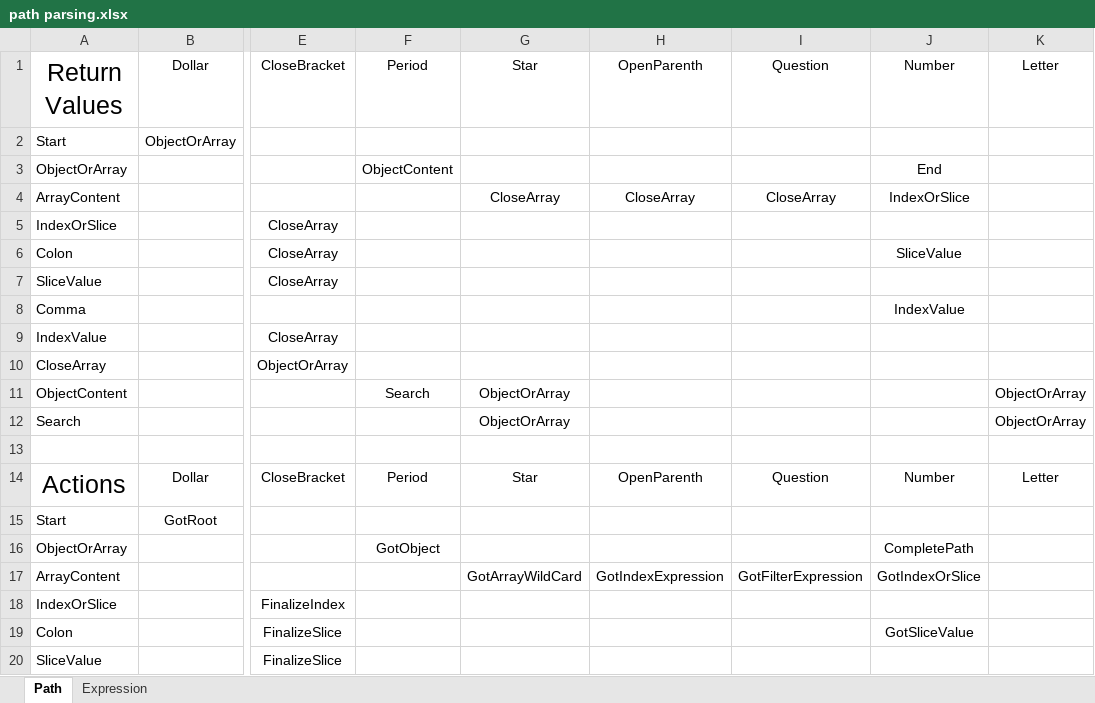
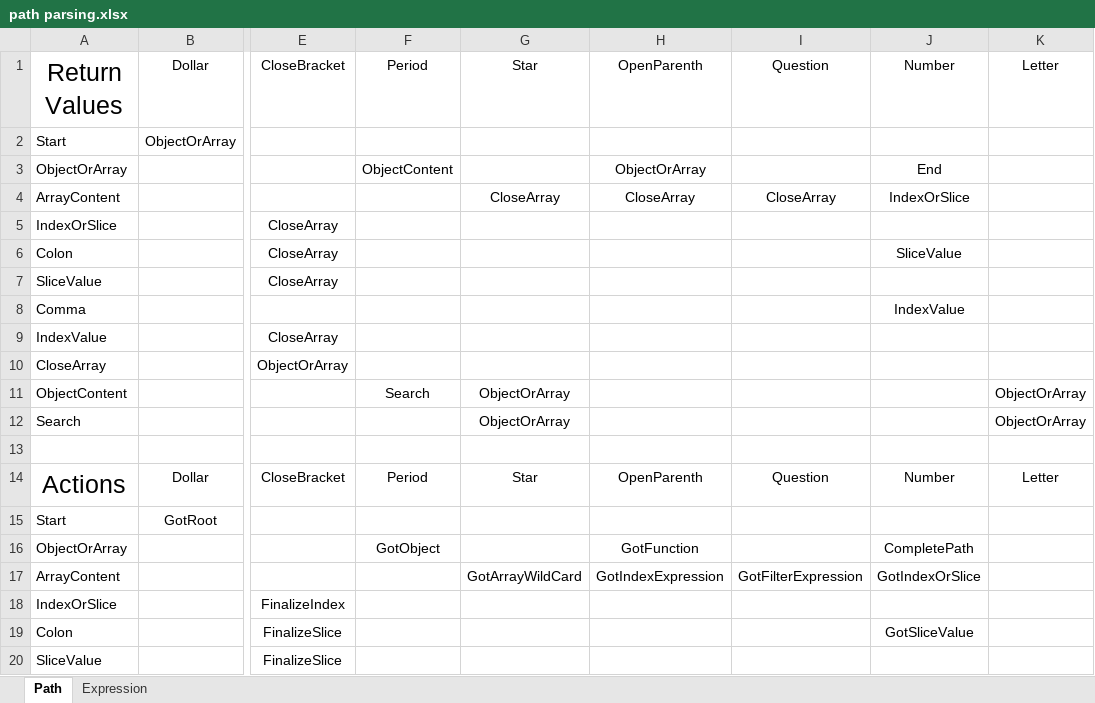
Before and after one commit to gregsdennis/Manatee.Json, an Excel workbook: path parsing.xlsx, sheet Path, drawn as a sheet; only a part is shown, gaps mark what is left out; values as stored, in another font and other column widths than the file's, no borders; conditional formats not drawn; the diff names each change by its address in the sheet, - before the commit and + after, or states it on an @@ line.

```diff
--- a/path parsing.xlsx (sheet Path)
+++ b/path parsing.xlsx (sheet Path)
-H3: (empty)
+H3: ObjectOrArray
-H16: (empty)
+H16: GotFunction
```
Also changed, not shown: sheet Expression, 8 other files.
